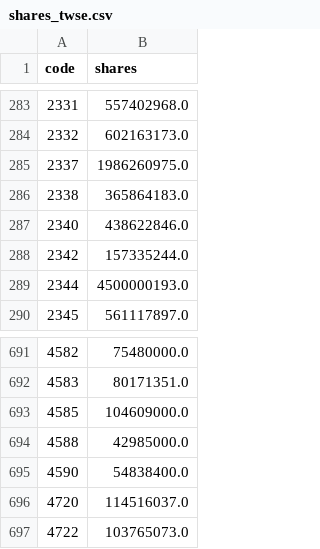
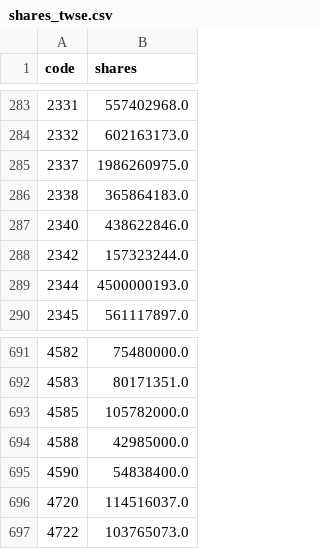
Before and after one commit to 1793leo/taiwan-market-dashboard, a CSV file: data/shares_twse.csv, drawn as a sheet; only a part is shown, gaps mark what is left out.

```diff
--- a/data/shares_twse.csv
+++ b/data/shares_twse.csv
@@ -287,3 +287,3 @@ code,shares
 2340,438622846.0
-2342,157335244.0
+2342,157323244.0
 2344,4500000193.0
@@ -692,3 +692,3 @@ code,shares
 4583,80171351.0
-4585,104609000.0
+4585,105782000.0
 4588,42985000.0
```
